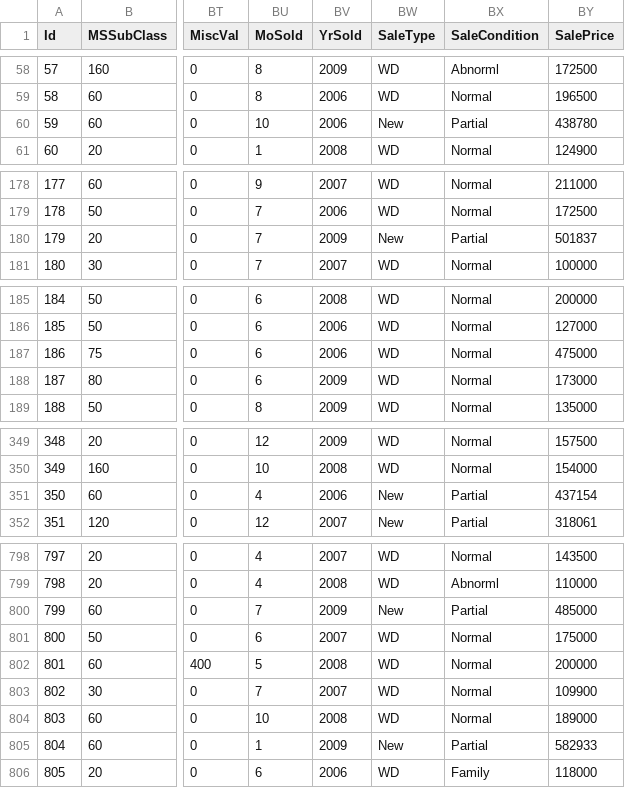
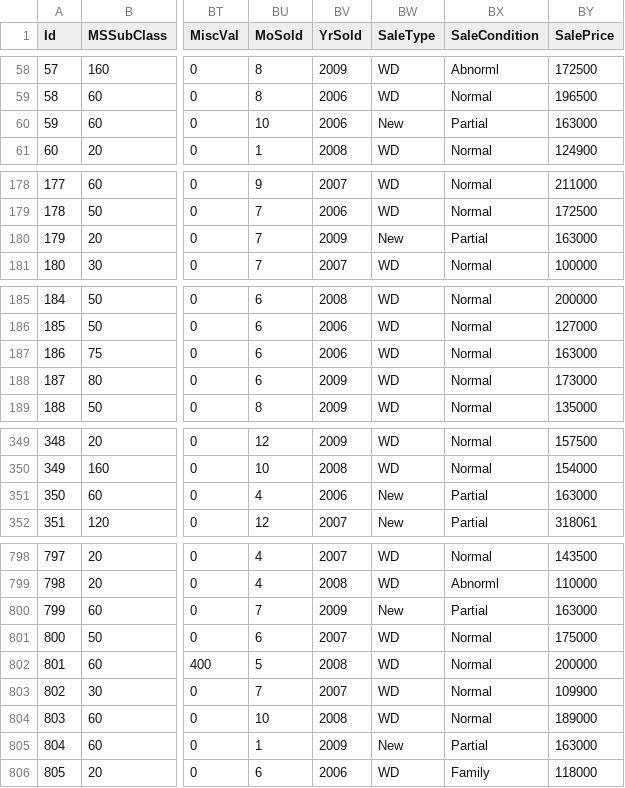
Before and after one commit to akrivola/GB_Data-collection-and-marking3, a CSV file: Seminars/Seminar_8/cleaned_house_prices.csv, drawn as a sheet; only a part is shown, gaps mark what is left out; the diff covers the shown part only; the diff names each change by its address in the sheet, - before the commit and + after, or states it on an @@ line.

```diff
--- a/Seminars/Seminar_8/cleaned_house_prices.csv
+++ b/Seminars/Seminar_8/cleaned_house_prices.csv
-BY60 (SalePrice): 438780
+BY60 (SalePrice): 163000
-BY180 (SalePrice): 501837
+BY180 (SalePrice): 163000
-BY187 (SalePrice): 475000
+BY187 (SalePrice): 163000
-BY351 (SalePrice): 437154
+BY351 (SalePrice): 163000
-BY800 (SalePrice): 485000
+BY800 (SalePrice): 163000
-BY805 (SalePrice): 582933
+BY805 (SalePrice): 163000
```
Also changed, not shown: 16 edited cells elsewhere in this file, 1 other file.
